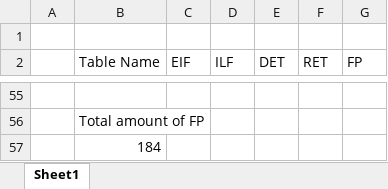
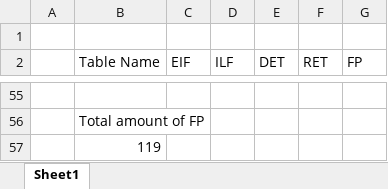
Before and after one commit to Neutrino6/AnimalDex, an Excel workbook: docs/FP.xlsx, sheet Sheet1, drawn as a sheet; only a part is shown, gaps mark what is left out; values as stored, in another font and other column widths than the file's, no borders; charts and pictures and table styles not drawn; the diff covers the shown part only; the diff names each change by its address in the sheet, - before the commit and + after, or states it on an @@ line.

```diff
--- a/docs/FP.xlsx (sheet Sheet1)
+++ b/docs/FP.xlsx (sheet Sheet1)
-B57 (Table Name): 184
+B57 (Table Name): 119
```
Also changed, not shown: 43 edited cells elsewhere in this sheet, charts or pictures.
